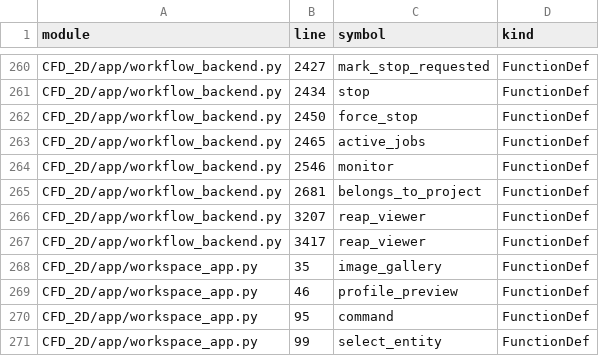
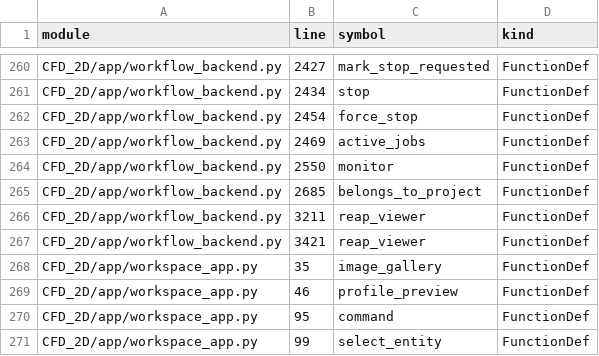
Before and after one commit to alexmm10/Paratech_ramair_design, a CSV file: Documents and Manuals/Current/FUNCTION_INVENTORY.csv, drawn as a sheet; only a part is shown, gaps mark what is left out; the diff covers the shown part only.

```diff
--- a/Documents and Manuals/Current/FUNCTION_INVENTORY.csv
+++ b/Documents and Manuals/Current/FUNCTION_INVENTORY.csv
@@ -261,8 +261,8 @@ CFD_2D/app/workflow_backend.py,2427,mark_stop_requested,FunctionDef
 CFD_2D/app/workflow_backend.py,2434,stop,FunctionDef
-CFD_2D/app/workflow_backend.py,2450,force_stop,FunctionDef
-CFD_2D/app/workflow_backend.py,2465,active_jobs,FunctionDef
-CFD_2D/app/workflow_backend.py,2546,monitor,FunctionDef
-CFD_2D/app/workflow_backend.py,2681,belongs_to_project,FunctionDef
-CFD_2D/app/workflow_backend.py,3207,reap_viewer,FunctionDef
-CFD_2D/app/workflow_backend.py,3417,reap_viewer,FunctionDef
+CFD_2D/app/workflow_backend.py,2454,force_stop,FunctionDef
+CFD_2D/app/workflow_backend.py,2469,active_jobs,FunctionDef
+CFD_2D/app/workflow_backend.py,2550,monitor,FunctionDef
+CFD_2D/app/workflow_backend.py,2685,belongs_to_project,FunctionDef
+CFD_2D/app/workflow_backend.py,3211,reap_viewer,FunctionDef
+CFD_2D/app/workflow_backend.py,3421,reap_viewer,FunctionDef
 CFD_2D/app/workspace_app.py,35,image_gallery,FunctionDef
```
Also changed, not shown: 23 edited cells elsewhere in this file, 16 other files.
